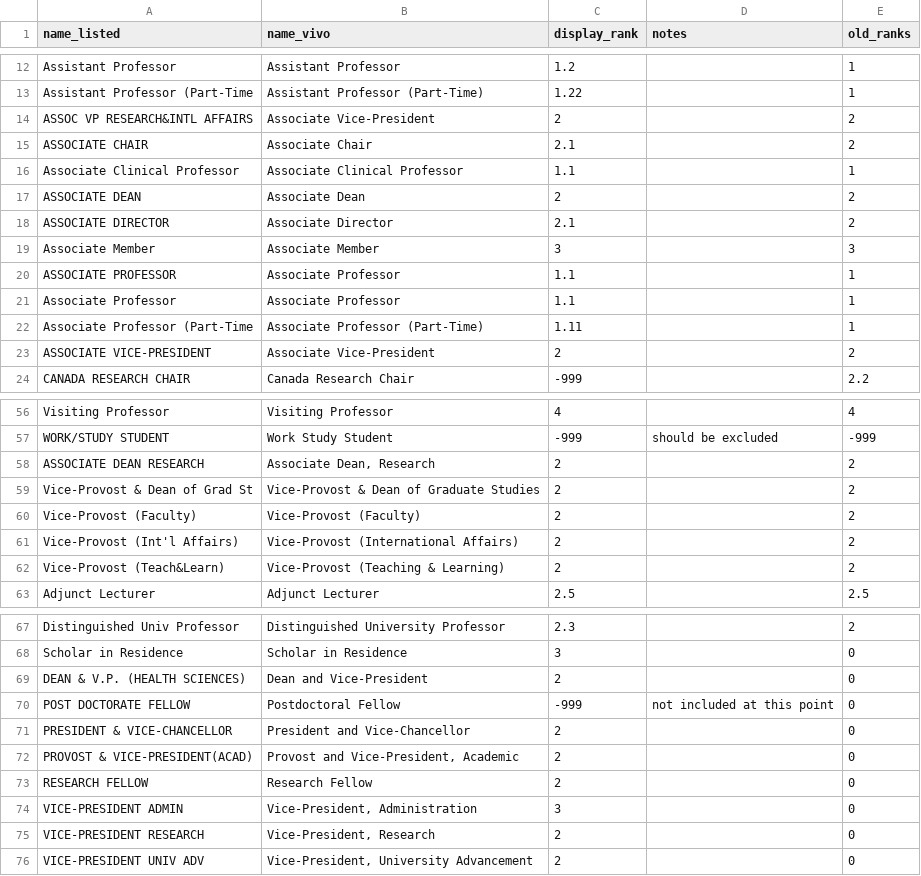
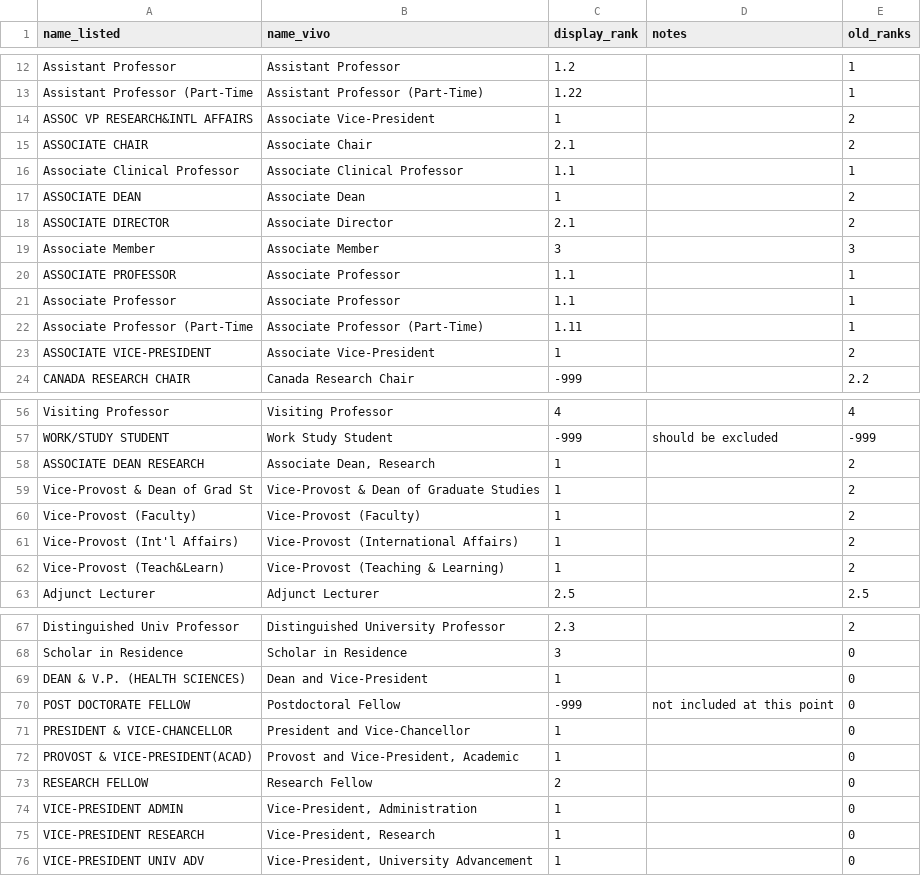
Before and after one commit to jasonbrodeur/VIVO-DW-Tools, a TSV file: lookup_tables/vivo_lookup_positions.tsv, drawn as a sheet; only a part is shown, gaps mark what is left out; the diff covers the shown part only.

Commit message:
Modified ranks for President, Dean, Provost positions (to level 1)

```diff
--- a/lookup_tables/vivo_lookup_positions.tsv
+++ b/lookup_tables/vivo_lookup_positions.tsv
@@ -13,6 +13,6 @@
 "Assistant Professor (Part-Time"	"Assistant Professor (Part-Time)"	1.22		1
-"ASSOC VP RESEARCH&INTL AFFAIRS"	"Associate Vice-President"	2		2
+"ASSOC VP RESEARCH&INTL AFFAIRS"	"Associate Vice-President"	1		2
 "ASSOCIATE CHAIR"	"Associate Chair"	2.1		2
 "Associate Clinical Professor"	"Associate Clinical Professor"	1.1		1
-"ASSOCIATE DEAN"	"Associate Dean"	2		2
+"ASSOCIATE DEAN"	"Associate Dean"	1		2
 "ASSOCIATE DIRECTOR"	"Associate Director"	2.1		2
@@ -22,3 +22,3 @@
 "Associate Professor (Part-Time"	"Associate Professor (Part-Time)"	1.11		1
-"ASSOCIATE VICE-PRESIDENT"	"Associate Vice-President"	2		2
+"ASSOCIATE VICE-PRESIDENT"	"Associate Vice-President"	1		2
 "CANADA RESEARCH CHAIR"	"Canada Research Chair"	-999		2.2
@@ -57,7 +57,7 @@
 "WORK/STUDY STUDENT"	"Work Study Student"	-999	"should be excluded"	-999
-"ASSOCIATE DEAN RESEARCH"	"Associate Dean, Research"	2		2
-"Vice-Provost & Dean of Grad St"	"Vice-Provost & Dean of Graduate Studies"	2		2
-"Vice-Provost (Faculty)"	"Vice-Provost (Faculty)"	2		2
-"Vice-Provost (Int'l Affairs)"	"Vice-Provost (International Affairs)"	2		2
-"Vice-Provost (Teach&Learn)"	"Vice-Provost (Teaching & Learning)"	2		2
+"ASSOCIATE DEAN RESEARCH"	"Associate Dean, Research"	1		2
+"Vice-Provost & Dean of Grad St"	"Vice-Provost & Dean of Graduate Studies"	1		2
+"Vice-Provost (Faculty)"	"Vice-Provost (Faculty)"	1		2
+"Vice-Provost (Int'l Affairs)"	"Vice-Provost (International Affairs)"	1		2
+"Vice-Provost (Teach&Learn)"	"Vice-Provost (Teaching & Learning)"	1		2
 "Adjunct Lecturer"	"Adjunct Lecturer"	2.5		2.5
@@ -68,9 +68,9 @@
 "Scholar in Residence"	"Scholar in Residence"	3		0
-"DEAN & V.P. (HEALTH SCIENCES)"	"Dean and Vice-President"	2		0
+"DEAN & V.P. (HEALTH SCIENCES)"	"Dean and Vice-President"	1		0
 "POST DOCTORATE FELLOW"	"Postdoctoral Fellow"	-999	"not included at this point"	0
-"PRESIDENT & VICE-CHANCELLOR"	"President and Vice-Chancellor"	2		0
-"PROVOST & VICE-PRESIDENT(ACAD)"	"Provost and Vice-President, Academic"	2		0
+"PRESIDENT & VICE-CHANCELLOR"	"President and Vice-Chancellor"	1		0
+"PROVOST & VICE-PRESIDENT(ACAD)"	"Provost and Vice-President, Academic"	1		0
 "RESEARCH FELLOW"	"Research Fellow"	2		0
-"VICE-PRESIDENT ADMIN"	"Vice-President, Administration"	3		0
-"VICE-PRESIDENT RESEARCH"	"Vice-President, Research"	2		0
-"VICE-PRESIDENT UNIV ADV"	"Vice-President, University Advancement"	2		0
+"VICE-PRESIDENT ADMIN"	"Vice-President, Administration"	1		0
+"VICE-PRESIDENT RESEARCH"	"Vice-President, Research"	1		0
+"VICE-PRESIDENT UNIV ADV"	"Vice-President, University Advancement"	1		0
```
Also changed, not shown: 4 edited cells elsewhere in this file.
